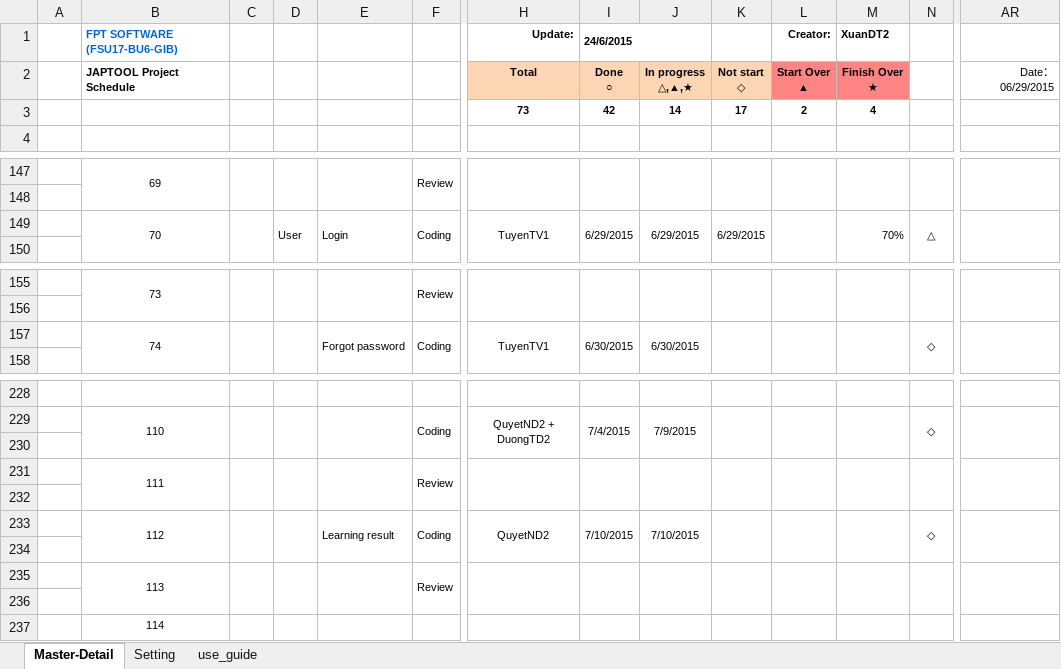
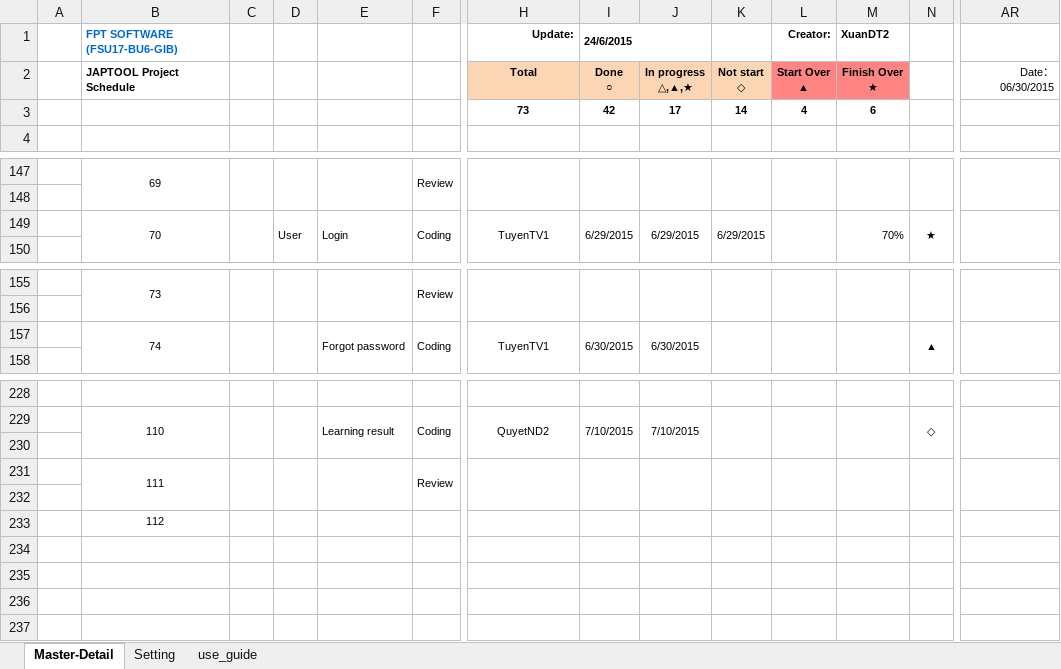
Before and after one commit to tugigroup/japtool, an Excel workbook: management/【JAPTOOL】Project Schedule Offshore.xlsx, sheet Master-Detail, drawn as a sheet; only a part is shown, gaps mark what is left out; values as stored, in another font and other column widths than the file's, no borders; conditional formats not drawn; removed rows and columns are numbered as before the commit, all else as after; rows hold the shown columns only; the diff covers the shown part only; the diff names each change by its address in the sheet, - before the commit and + after, or states it on an @@ line.

Commit message:
update

```diff
--- a/management/【JAPTOOL】Project Schedule Offshore.xlsx (sheet Master-Detail)
+++ b/management/【JAPTOOL】Project Schedule Offshore.xlsx (sheet Master-Detail)
-AR2: Date： 06/29/2015
+AR2: Date： 06/30/2015
-row 3:  |  |  |  |  |  | 73 | 42 | 14 | 17 | 2 | 4
+row 3:  |  |  |  |  |  | 73 | 42 | 17 | 14 | 4 | 6
-N149: △
+N149: ★
-N157: ◇
+N157: ▲
-E229: (empty)
+E229: Learning result
-H229 (Total): QuyetND2 + DuongTD2
+H229 (Total): QuyetND2
-I229 (Done ○): 7/4/2015
+I229 (Done ○): 7/10/2015
-J229 (In progress △,▲,★): 7/9/2015
+J229 (In progress △,▲,★): 7/10/2015
-row 233:  | 112 |  |  | Learning result | Coding | QuyetND2 | 7/10/2015 | 7/10/2015 |  |  |  | ◇
-row 234: (empty)
-row 235:  | 113 |  |  |  | Review
-row 236: (empty)
-B233 (JAPTOOL Project Schedule): 114
+B233 (JAPTOOL Project Schedule): 112
```
Also changed, not shown: 24 added rows, 24 removed rows and 1 edited cell elsewhere in this sheet, formulas that keep their value.
